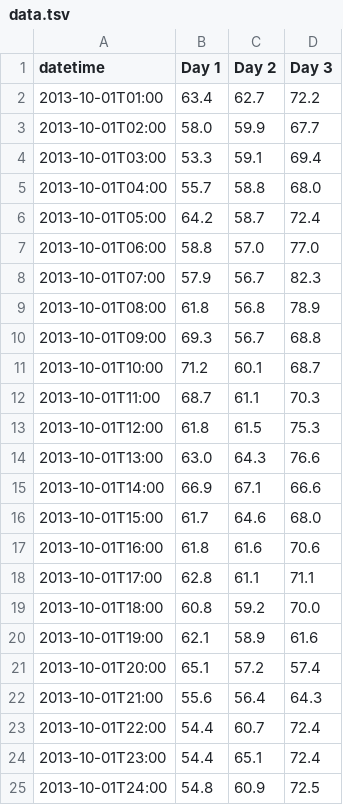
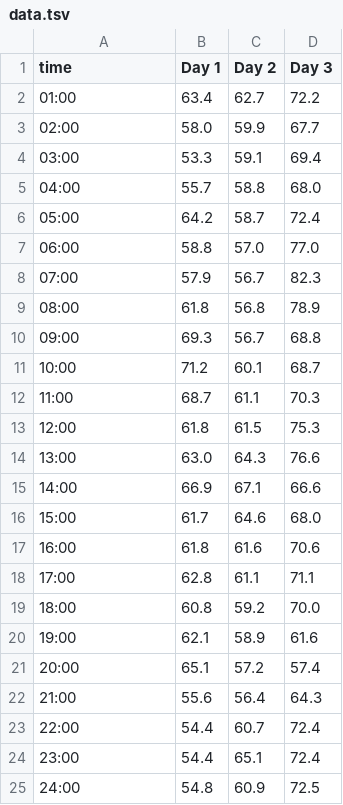
Before and after one commit to dannol/d3-test, a TSV file: data/data.tsv, drawn as a sheet.

Commit message:
updated responsive table with sorting

```diff
--- a/data/data.tsv
+++ b/data/data.tsv
@@ -1,25 +1,25 @@
-datetime	Day 1	Day 2	Day 3
-2013-10-01T01:00	63.4	62.7	72.2
-2013-10-01T02:00	58.0	59.9	67.7
-2013-10-01T03:00	53.3	59.1	69.4
-2013-10-01T04:00	55.7	58.8	68.0
-2013-10-01T05:00	64.2	58.7	72.4
-2013-10-01T06:00	58.8	57.0	77.0
-2013-10-01T07:00	57.9	56.7	82.3
-2013-10-01T08:00	61.8	56.8	78.9
-2013-10-01T09:00	69.3	56.7	68.8
-2013-10-01T10:00	71.2	60.1	68.7
-2013-10-01T11:00	68.7	61.1	70.3
-2013-10-01T12:00	61.8	61.5	75.3
-2013-10-01T13:00	63.0	64.3	76.6
-2013-10-01T14:00	66.9	67.1	66.6
-2013-10-01T15:00	61.7	64.6	68.0
-2013-10-01T16:00	61.8	61.6	70.6
-2013-10-01T17:00	62.8	61.1	71.1
-2013-10-01T18:00	60.8	59.2	70.0
-2013-10-01T19:00	62.1	58.9	61.6
-2013-10-01T20:00	65.1	57.2	57.4
-2013-10-01T21:00	55.6	56.4	64.3
-2013-10-01T22:00	54.4	60.7	72.4
-2013-10-01T23:00	54.4	65.1	72.4
-2013-10-01T24:00	54.8	60.9	72.5
+time	Day 1	Day 2	Day 3
+01:00	63.4	62.7	72.2
+02:00	58.0	59.9	67.7
+03:00	53.3	59.1	69.4
+04:00	55.7	58.8	68.0
+05:00	64.2	58.7	72.4
+06:00	58.8	57.0	77.0
+07:00	57.9	56.7	82.3
+08:00	61.8	56.8	78.9
+09:00	69.3	56.7	68.8
+10:00	71.2	60.1	68.7
+11:00	68.7	61.1	70.3
+12:00	61.8	61.5	75.3
+13:00	63.0	64.3	76.6
+14:00	66.9	67.1	66.6
+15:00	61.7	64.6	68.0
+16:00	61.8	61.6	70.6
+17:00	62.8	61.1	71.1
+18:00	60.8	59.2	70.0
+19:00	62.1	58.9	61.6
+20:00	65.1	57.2	57.4
+21:00	55.6	56.4	64.3
+22:00	54.4	60.7	72.4
+23:00	54.4	65.1	72.4
+24:00	54.8	60.9	72.5
```
Also changed, not shown: 1 other file.
